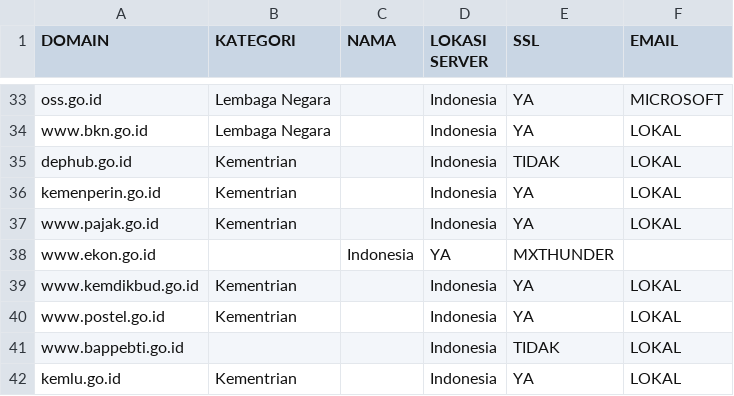
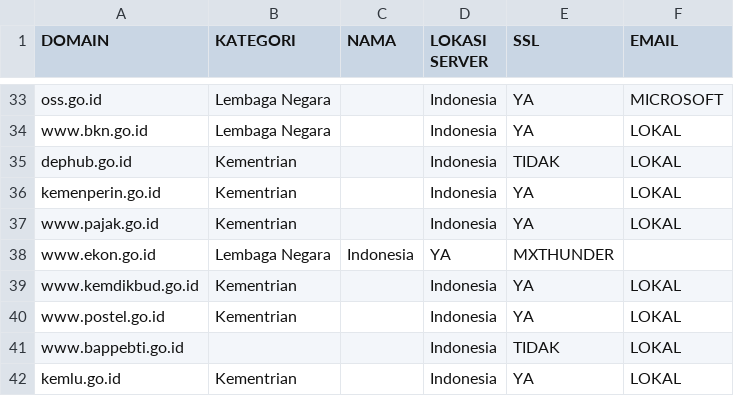
Before and after one commit to sentabi/domain-go-id, a CSV file: daftar-domain.csv, drawn as a sheet; only a part is shown, gaps mark what is left out.

Commit message:
Update daftar-domain.csv

```diff
--- a/daftar-domain.csv
+++ b/daftar-domain.csv
@@ -37,3 +37,3 @@ kemenperin.go.id, Kementrian,, Indonesia, YA, LOKAL
 www.pajak.go.id, Kementrian,, Indonesia, YA, LOKAL
-www.ekon.go.id,,Indonesia, YA, MXTHUNDER
+www.ekon.go.id, Lembaga Negara,Indonesia, YA, MXTHUNDER
 www.kemdikbud.go.id, Kementrian,, Indonesia, YA, LOKAL
```
